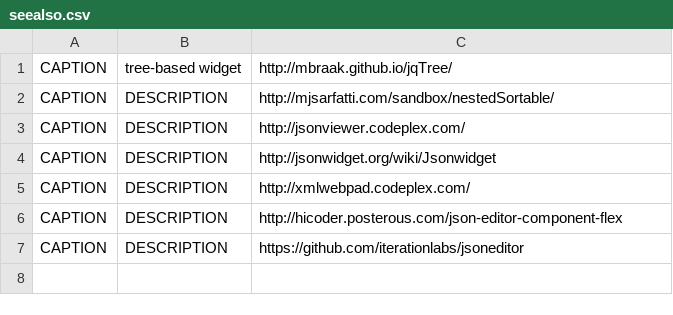
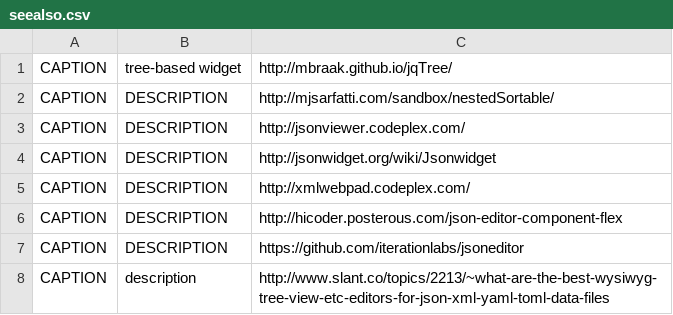
Before and after one commit to dreftymac/stackoverflow.questions.998832, a CSV file: data/seealso.csv, drawn as a sheet; the diff names each change by its address in the sheet, - before the commit and + after, or states it on an @@ line.

Commit message:
Update seealso.csv

```diff
--- a/data/seealso.csv
+++ b/data/seealso.csv
+row 8: CAPTION | description | http://www.slant.co/topics/2213/~what-are-the-best-wysiwyg-tree-view-etc-editors-for-json-xml-yaml-toml-data-files
```
